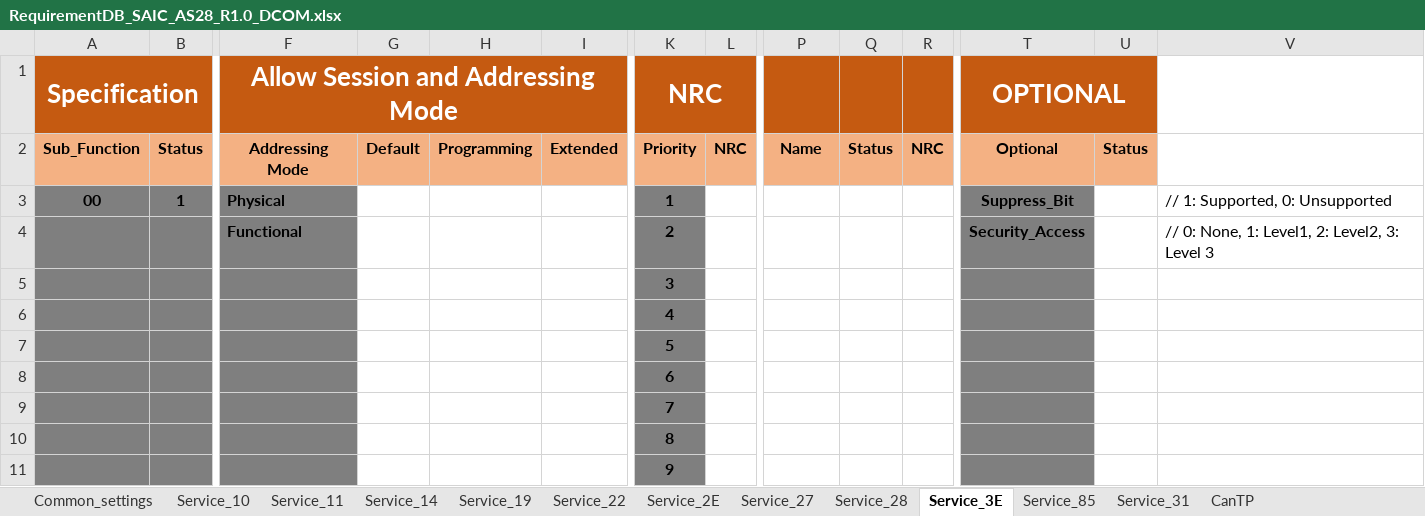
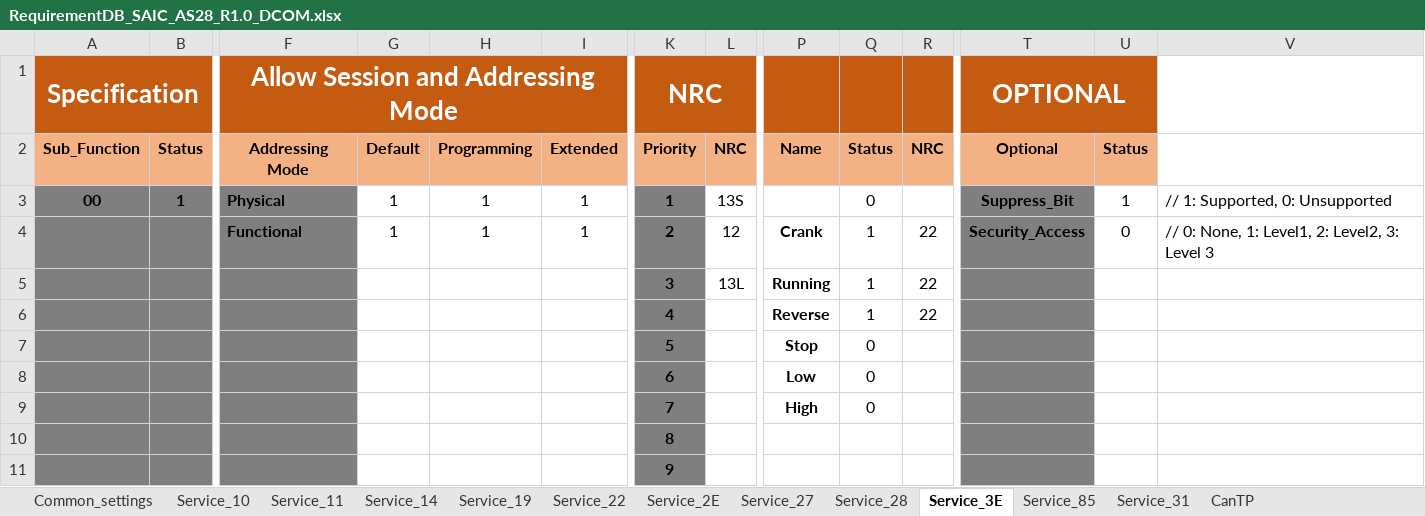
Before and after one commit to HyNguyenAnh/DCOM_TestcaseTool, an Excel workbook: dcomtestcasegeneration/Source/dcom/bin/Debug/DB_Requirement/RequirementDB_SAIC_AS28_R1.0_DCOM.xlsx, sheet Service_3E, drawn as a sheet; only a part is shown, gaps mark what is left out; values as stored, in another font and other column widths than the file's, no borders; removed rows and columns are numbered as before the commit, all else as after; rows hold the shown columns only; the diff names each change by its address in the sheet, - before the commit and + after, or states it on an @@ line.

```diff
--- a/dcomtestcasegeneration/Source/dcom/bin/Debug/DB_Requirement/RequirementDB_SAIC_AS28_R1.0_DCOM.xlsx (sheet Service_3E)
+++ b/dcomtestcasegeneration/Source/dcom/bin/Debug/DB_Requirement/RequirementDB_SAIC_AS28_R1.0_DCOM.xlsx (sheet Service_3E)
-G3: (empty)
+G3: 1
-H3: (empty)
+H3: 1
-I3: (empty)
+I3: 1
-L3: (empty)
+L3: 13S
-Q3: (empty)
+Q3: 0
-U3: (empty)
+U3: 1
-row 4:  |  | Functional |  |  |  | 2 |  |  |  |  | Security_Access |  | // 0: None, 1: Level1, 2: Level2, 3: Level 3
-row 5:  |  |  |  |  |  | 3
-row 6:  |  |  |  |  |  | 4
-row 7:  |  |  |  |  |  | 5
-row 8:  |  |  |  |  |  | 6
-row 9:  |  |  |  |  |  | 7
+row 4:  |  | Functional | 1 | 1 | 1 | 2 | 12 | Crank | 1 | 22 | Security_Access | 0 | // 0: None, 1: Level1, 2: Level2, 3: Level 3
+row 5:  |  |  |  |  |  | 3 | 13L | Running | 1 | 22
+row 6:  |  |  |  |  |  | 4 |  | Reverse | 1 | 22
+row 7:  |  |  |  |  |  | 5 |  | Stop | 0
+row 8:  |  |  |  |  |  | 6 |  | Low | 0
+row 9:  |  |  |  |  |  | 7 |  | High | 0
```
Also changed, not shown: sheet Service_22, sheet Service_2E, sheet Service_27, sheet Service_85, sheet Common_settings, dcomtestcasegeneration/Document/CA_C385EV_BL02_RC09_ DCOM_Full_VIIIICAMPC-516.xlsx, dcomtestcasegeneration/Source/dcom/bin/Debug/DB_Template/Template.xlsx, 40 other files.
